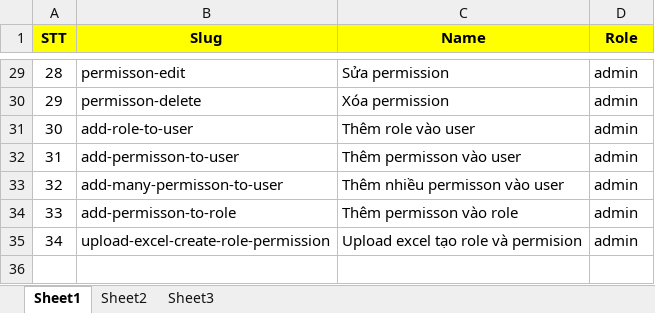
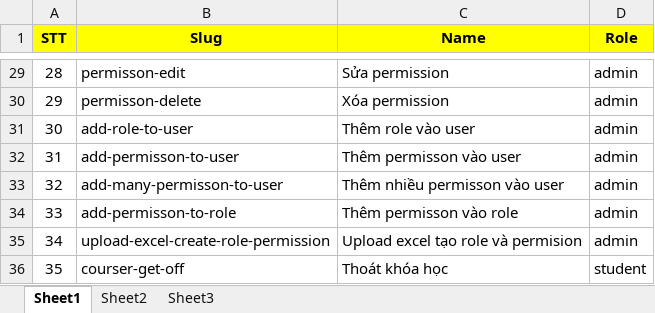
Before and after one commit to congvinh626/e-learning_Backend, an Excel workbook: storage/eleaning-role-permission.xlsx, sheet Sheet1, drawn as a sheet; only a part is shown, gaps mark what is left out; values as stored, in another font and other column widths than the file's, no borders; the diff names each change by its address in the sheet, - before the commit and + after, or states it on an @@ line.

```diff
--- a/storage/eleaning-role-permission.xlsx (sheet Sheet1)
+++ b/storage/eleaning-role-permission.xlsx (sheet Sheet1)
+row 36: 35 | courser-get-off | Thoát khóa học | student
```
Also changed, not shown: 6 other files.
